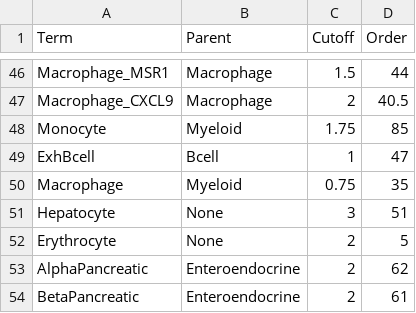
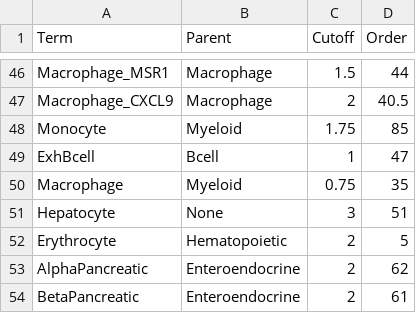
Before and after one commit to paulgeser/besca-bfg, a TSV file: besca/datasets/genesets/CellNames_scseqCMs6_config.mouse.tsv, drawn as a sheet; only a part is shown, gaps mark what is left out.

Commit message:
updated erythrocyte parent to hematopoietic
Former-commit-id: 19cc5e04d6451e5563df80c34f41732e632b1665

```diff
--- a/besca/datasets/genesets/CellNames_scseqCMs6_config.mouse.tsv
+++ b/besca/datasets/genesets/CellNames_scseqCMs6_config.mouse.tsv
@@ -51,3 +51,3 @@ Macrophage	Myeloid	0.75	35
 Hepatocyte	None	3	51
-Erythrocyte	None	2	5
+Erythrocyte	Hematopoietic	2	5
 AlphaPancreatic	Enteroendocrine	2	62
```
Also changed, not shown: besca/datasets/genesets/CellNames_scseqCMs6_config.tsv.
